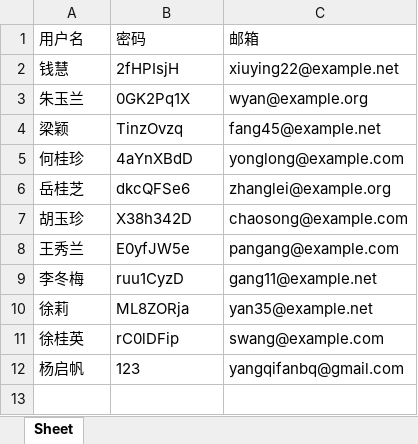
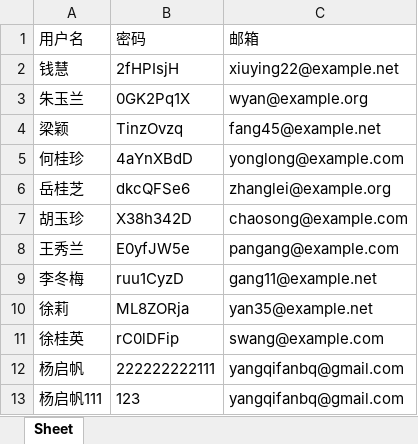
Before and after one commit to 1Shuangjiang1/-, an Excel workbook: users.xlsx, sheet Sheet, drawn as a sheet; values as stored, in another font and other column widths than the file's, no borders; the diff names each change by its address in the sheet, - before the commit and + after, or states it on an @@ line.

```diff
--- a/users.xlsx (sheet Sheet)
+++ b/users.xlsx (sheet Sheet)
-B12: 123
+B12: 222222222111
+row 13: 杨启帆111 | 123 | yangqifanbq@gmail.com
```
Also changed, not shown: 3 other files.
